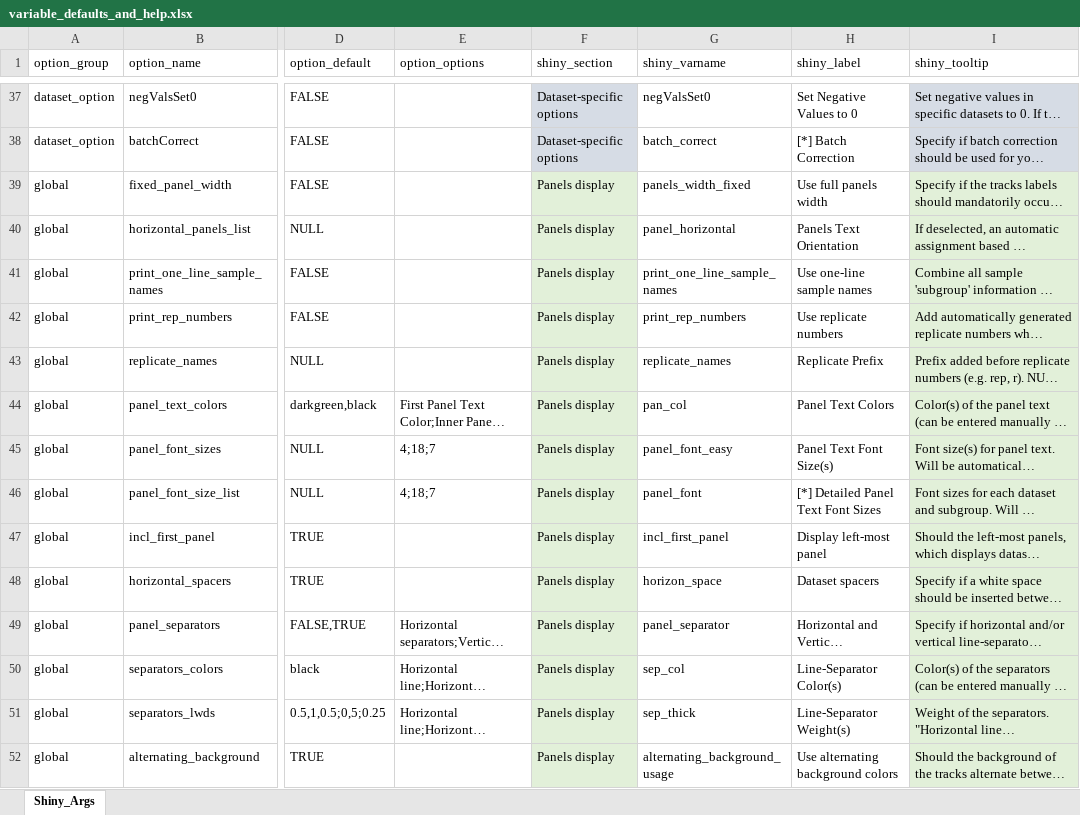
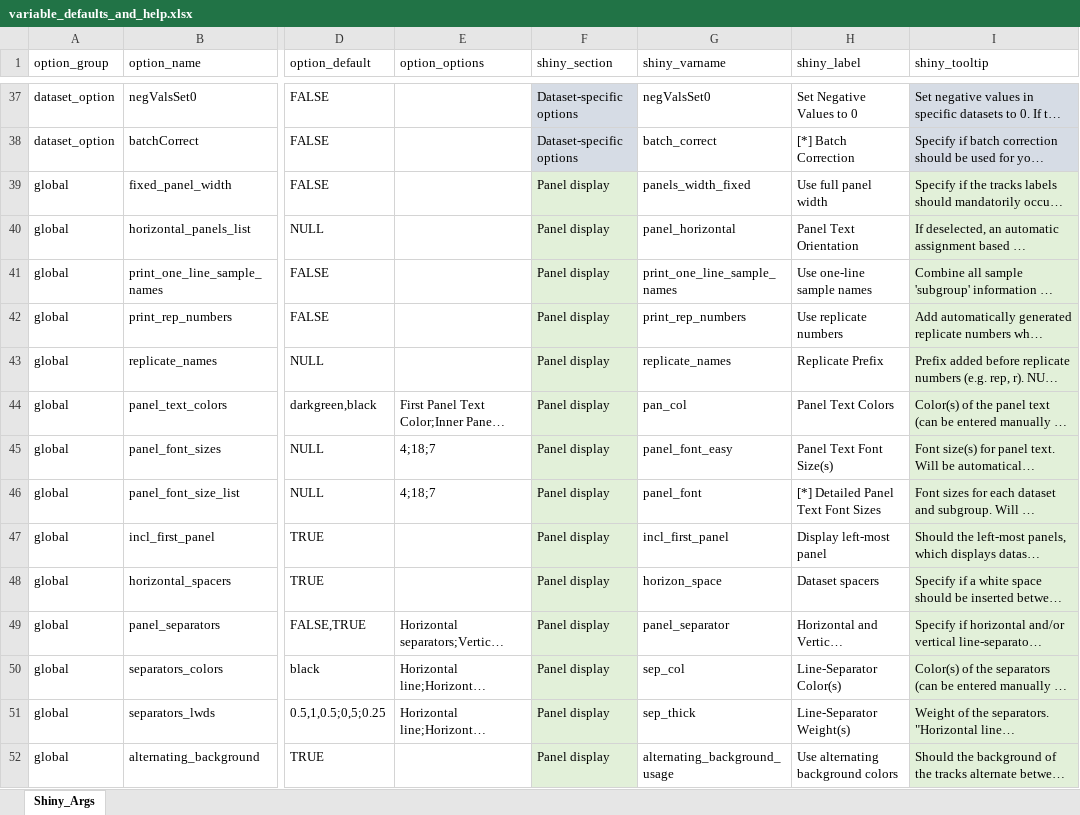
Before and after one commit to THJlab/seqNdisplayR, an Excel workbook: inst/extdata/variable_defaults_and_help.xlsx, sheet Shiny_Args, drawn as a sheet; only a part is shown, gaps mark what is left out; long unchanged cells end in …; values as stored, in another font and other column widths than the file's, no borders; the diff covers the shown part only; the diff names each change by its address in the sheet, - before the commit and + after, or states it on an @@ line.

```diff
--- a/inst/extdata/variable_defaults_and_help.xlsx (sheet Shiny_Args)
+++ b/inst/extdata/variable_defaults_and_help.xlsx (sheet Shiny_Args)
-F39:F52 (shiny_section): Panels display
+F39:F52 (shiny_section): Panel display
-H39 (shiny_label): Use full panels width
+H39 (shiny_label): Use full panel width
-H40 (shiny_label): Panels Text Orientation
+H40 (shiny_label): Panel Text Orientation
```
Also changed, not shown: 19 edited cells elsewhere in this sheet, inst/extdata/minimal_example_excel_template.xlsx, 6 other files.
